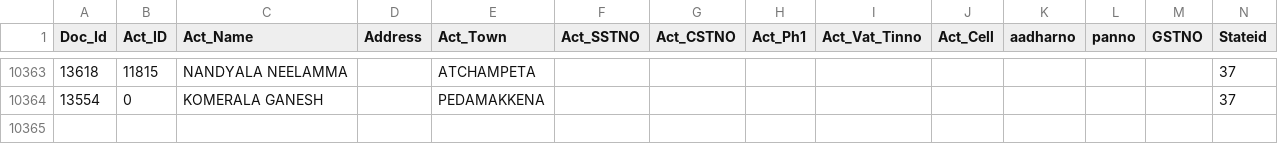
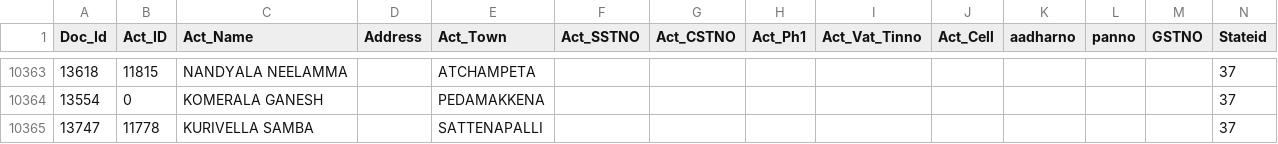
Before and after one commit to krishnasai-narayana/3goils, a CSV file: data/NAME_TRAN.csv, drawn as a sheet; only a part is shown, gaps mark what is left out; rows hold the shown columns only; the diff names each change by its address in the sheet, - before the commit and + after, or states it on an @@ line.

Commit message:
Data update: 10-11-2026

```diff
--- a/data/NAME_TRAN.csv
+++ b/data/NAME_TRAN.csv
+row 10365: 13747 | 11778 | KURIVELLA SAMBA |  | SATTENAPALLI |  |  |  |  |  |  |  |  | 37
```
Also changed, not shown: data/Doc_MaxId.csv, data/bnktran.csv, 7 other files.
